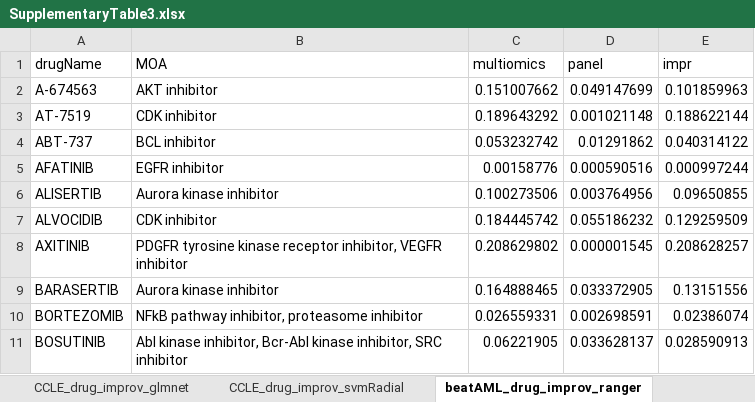
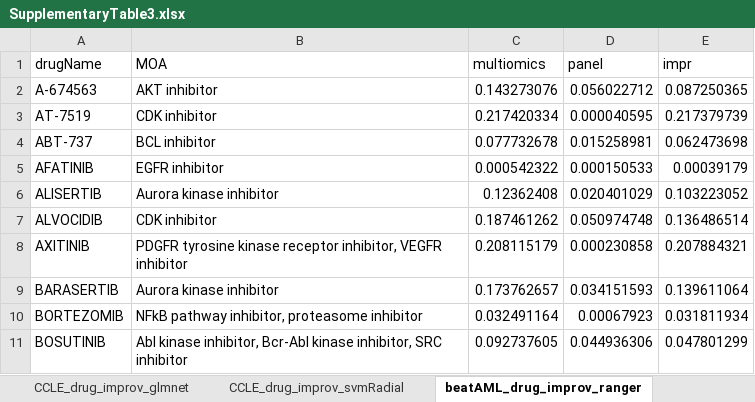
Before and after one commit to BIMSBbioinfo/multiomics_vs_panelseq, an Excel workbook: results/SupplementaryTable3.xlsx, sheet beatAML_drug_improv_ranger, drawn as a sheet; only a part is shown; values as stored, in another font and other column widths than the file's, no borders; the diff covers the shown part only; the diff names each change by its address in the sheet, - before the commit and + after, or states it on an @@ line.

```diff
--- a/results/SupplementaryTable3.xlsx (sheet beatAML_drug_improv_ranger)
+++ b/results/SupplementaryTable3.xlsx (sheet beatAML_drug_improv_ranger)
-C2 (multiomics): 0.151007662
+C2 (multiomics): 0.143273076
-D2 (panel): 0.049147699
+D2 (panel): 0.056022712
-E2 (impr): 0.101859963
+E2 (impr): 0.087250365
-C3 (multiomics): 0.189643292
+C3 (multiomics): 0.217420334
-D3 (panel): 0.001021148
+D3 (panel): 0.000040595
-E3 (impr): 0.188622144
+E3 (impr): 0.217379739
-C4 (multiomics): 0.053232742
+C4 (multiomics): 0.077732678
-D4 (panel): 0.01291862
+D4 (panel): 0.015258981
-E4 (impr): 0.040314122
+E4 (impr): 0.062473698
-C5 (multiomics): 0.00158776
+C5 (multiomics): 0.000542322
-D5 (panel): 0.000590516
+D5 (panel): 0.000150533
-E5 (impr): 0.000997244
+E5 (impr): 0.00039179
-C6 (multiomics): 0.100273506
+C6 (multiomics): 0.12362408
-D6 (panel): 0.003764956
+D6 (panel): 0.020401029
-E6 (impr): 0.09650855
+E6 (impr): 0.103223052
-C7 (multiomics): 0.184445742
+C7 (multiomics): 0.187461262
-D7 (panel): 0.055186232
+D7 (panel): 0.050974748
-E7 (impr): 0.129259509
+E7 (impr): 0.136486514
-C8 (multiomics): 0.208629802
+C8 (multiomics): 0.208115179
-D8 (panel): 0.000001545
+D8 (panel): 0.000230858
-E8 (impr): 0.208628257
+E8 (impr): 0.207884321
-C9 (multiomics): 0.164888465
+C9 (multiomics): 0.173762657
-D9 (panel): 0.033372905
+D9 (panel): 0.034151593
-E9 (impr): 0.13151556
+E9 (impr): 0.139611064
-C10 (multiomics): 0.026559331
+C10 (multiomics): 0.032491164
-D10 (panel): 0.002698591
+D10 (panel): 0.00067923
-E10 (impr): 0.02386074
+E10 (impr): 0.031811934
-C11 (multiomics): 0.06221905
+C11 (multiomics): 0.092737605
-D11 (panel): 0.033628137
+D11 (panel): 0.044936306
-E11 (impr): 0.028590913
+E11 (impr): 0.047801299
```
Also changed, not shown: 192 edited cells elsewhere in this sheet, sheet CCLE_drug_improv_ranger, sheet CCLE_drug_improv_glmnet, sheet CCLE_drug_improv_svmRadial, sheet beatAML_drug_improv_svmRadial, sheet beatAML_drug_improv_glmnet, 15 other files.
